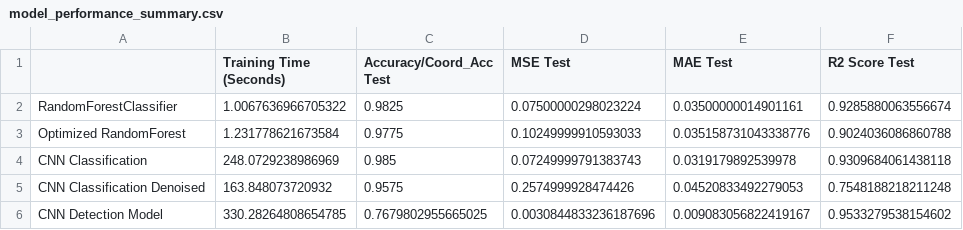
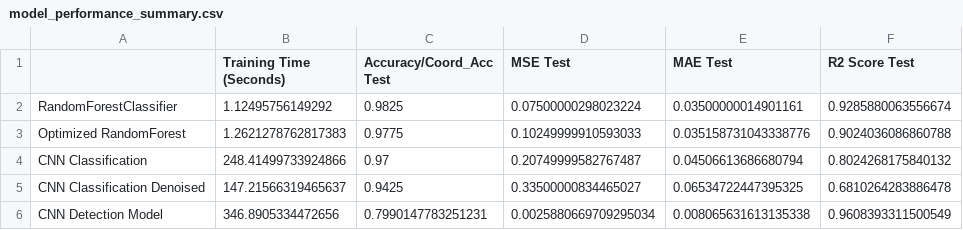
Before and after one commit to atewari-bot/drone-image-classification, a CSV file: data/model_performance_summary.csv, drawn as a sheet.

Commit message:
Update performance metrics with ROC and precison-recall curve

```diff
--- a/data/model_performance_summary.csv
+++ b/data/model_performance_summary.csv
@@ -1,6 +1,6 @@
 ,Training Time (Seconds),Accuracy/Coord_Acc Test,MSE Test,MAE Test,R2 Score Test
-RandomForestClassifier,1.0067636966705322,0.9825,0.07500000298023224,0.03500000014901161,0.9285880063556674
-Optimized RandomForest,1.231778621673584,0.9775,0.10249999910593033,0.035158731043338776,0.9024036086860788
-CNN Classification,248.0729238986969,0.985,0.07249999791383743,0.0319179892539978,0.9309684061438118
-CNN Classification Denoised,163.848073720932,0.9575,0.2574999928474426,0.04520833492279053,0.7548188218211248
-CNN Detection Model,330.28264808654785,0.7679802955665025,0.0030844833236187696,0.009083056822419167,0.9533279538154602
+RandomForestClassifier,1.12495756149292,0.9825,0.07500000298023224,0.03500000014901161,0.9285880063556674
+Optimized RandomForest,1.2621278762817383,0.9775,0.10249999910593033,0.035158731043338776,0.9024036086860788
+CNN Classification,248.41499733924866,0.97,0.20749999582767487,0.04506613686680794,0.8024268175840132
+CNN Classification Denoised,147.21566319465637,0.9425,0.33500000834465027,0.06534722447395325,0.6810264283886478
+CNN Detection Model,346.8905334472656,0.7990147783251231,0.0025880669709295034,0.008065631613135338,0.9608393311500549
```
Also changed, not shown: data/comprehensive_model_results.csv, 23 other files.
